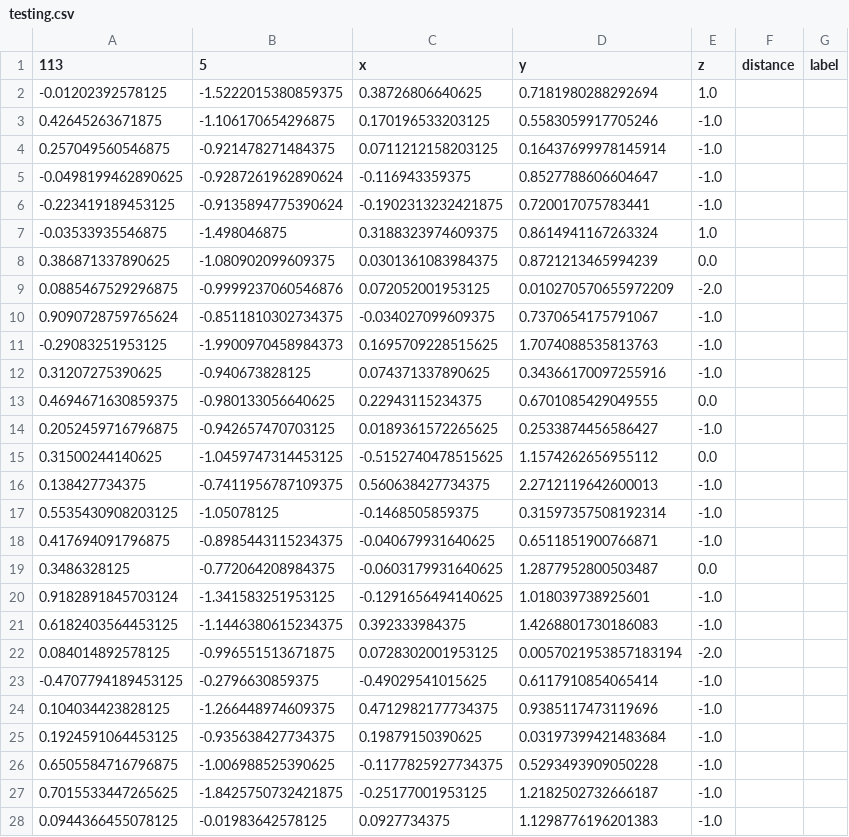
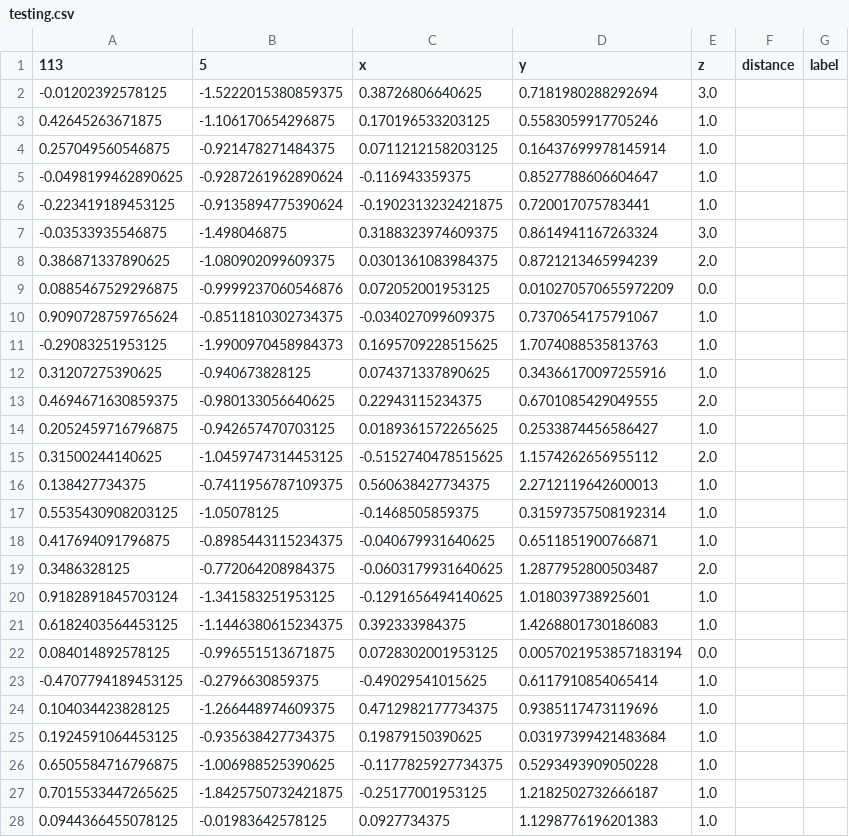
Before and after one commit to mrmelchi/python, a CSV file: testing.csv, drawn as a sheet; only a part is shown; the diff covers the shown part only.

```diff
--- a/testing.csv
+++ b/testing.csv
@@ -2,27 +2,27 @@
--0.01202392578125,-1.5222015380859375,0.38726806640625,0.7181980288292694,1.0
-0.42645263671875,-1.106170654296875,0.170196533203125,0.5583059917705246,-1.0
-0.257049560546875,-0.921478271484375,0.0711212158203125,0.16437699978145914,-1.0
--0.0498199462890625,-0.9287261962890624,-0.116943359375,0.8527788606604647,-1.0
--0.223419189453125,-0.9135894775390624,-0.1902313232421875,0.720017075783441,-1.0
--0.03533935546875,-1.498046875,0.3188323974609375,0.8614941167263324,1.0
-0.386871337890625,-1.080902099609375,0.0301361083984375,0.8721213465994239,0.0
-0.0885467529296875,-0.9999237060546876,0.072052001953125,0.010270570655972209,-2.0
-0.9090728759765624,-0.8511810302734375,-0.034027099609375,0.7370654175791067,-1.0
--0.29083251953125,-1.9900970458984373,0.1695709228515625,1.7074088535813763,-1.0
-0.31207275390625,-0.940673828125,0.074371337890625,0.34366170097255916,-1.0
-0.4694671630859375,-0.980133056640625,0.22943115234375,0.6701085429049555,0.0
-0.2052459716796875,-0.942657470703125,0.0189361572265625,0.2533874456586427,-1.0
-0.31500244140625,-1.0459747314453125,-0.5152740478515625,1.1574262656955112,0.0
-0.138427734375,-0.7411956787109375,0.560638427734375,2.2712119642600013,-1.0
-0.5535430908203125,-1.05078125,-0.1468505859375,0.31597357508192314,-1.0
-0.417694091796875,-0.8985443115234375,-0.040679931640625,0.6511851900766871,-1.0
-0.3486328125,-0.772064208984375,-0.0603179931640625,1.2877952800503487,0.0
-0.9182891845703124,-1.341583251953125,-0.1291656494140625,1.018039738925601,-1.0
-0.6182403564453125,-1.1446380615234375,0.392333984375,1.4268801730186083,-1.0
-0.084014892578125,-0.996551513671875,0.0728302001953125,0.0057021953857183194,-2.0
--0.4707794189453125,-0.2796630859375,-0.49029541015625,0.6117910854065414,-1.0
-0.104034423828125,-1.266448974609375,0.4712982177734375,0.9385117473119696,-1.0
-0.1924591064453125,-0.935638427734375,0.19879150390625,0.03197399421483684,-1.0
-0.6505584716796875,-1.006988525390625,-0.1177825927734375,0.5293493909050228,-1.0
-0.7015533447265625,-1.8425750732421875,-0.25177001953125,1.2182502732666187,-1.0
-0.0944366455078125,-0.01983642578125,0.0927734375,1.1298776196201383,-1.0
+-0.01202392578125,-1.5222015380859375,0.38726806640625,0.7181980288292694,3.0
+0.42645263671875,-1.106170654296875,0.170196533203125,0.5583059917705246,1.0
+0.257049560546875,-0.921478271484375,0.0711212158203125,0.16437699978145914,1.0
+-0.0498199462890625,-0.9287261962890624,-0.116943359375,0.8527788606604647,1.0
+-0.223419189453125,-0.9135894775390624,-0.1902313232421875,0.720017075783441,1.0
+-0.03533935546875,-1.498046875,0.3188323974609375,0.8614941167263324,3.0
+0.386871337890625,-1.080902099609375,0.0301361083984375,0.8721213465994239,2.0
+0.0885467529296875,-0.9999237060546876,0.072052001953125,0.010270570655972209,0.0
+0.9090728759765624,-0.8511810302734375,-0.034027099609375,0.7370654175791067,1.0
+-0.29083251953125,-1.9900970458984373,0.1695709228515625,1.7074088535813763,1.0
+0.31207275390625,-0.940673828125,0.074371337890625,0.34366170097255916,1.0
+0.4694671630859375,-0.980133056640625,0.22943115234375,0.6701085429049555,2.0
+0.2052459716796875,-0.942657470703125,0.0189361572265625,0.2533874456586427,1.0
+0.31500244140625,-1.0459747314453125,-0.5152740478515625,1.1574262656955112,2.0
+0.138427734375,-0.7411956787109375,0.560638427734375,2.2712119642600013,1.0
+0.5535430908203125,-1.05078125,-0.1468505859375,0.31597357508192314,1.0
+0.417694091796875,-0.8985443115234375,-0.040679931640625,0.6511851900766871,1.0
+0.3486328125,-0.772064208984375,-0.0603179931640625,1.2877952800503487,2.0
+0.9182891845703124,-1.341583251953125,-0.1291656494140625,1.018039738925601,1.0
+0.6182403564453125,-1.1446380615234375,0.392333984375,1.4268801730186083,1.0
+0.084014892578125,-0.996551513671875,0.0728302001953125,0.0057021953857183194,0.0
+-0.4707794189453125,-0.2796630859375,-0.49029541015625,0.6117910854065414,1.0
+0.104034423828125,-1.266448974609375,0.4712982177734375,0.9385117473119696,1.0
+0.1924591064453125,-0.935638427734375,0.19879150390625,0.03197399421483684,1.0
+0.6505584716796875,-1.006988525390625,-0.1177825927734375,0.5293493909050228,1.0
+0.7015533447265625,-1.8425750732421875,-0.25177001953125,1.2182502732666187,1.0
+0.0944366455078125,-0.01983642578125,0.0927734375,1.1298776196201383,1.0
```
Also changed, not shown: 86 edited cells elsewhere in this file, training.csv.
